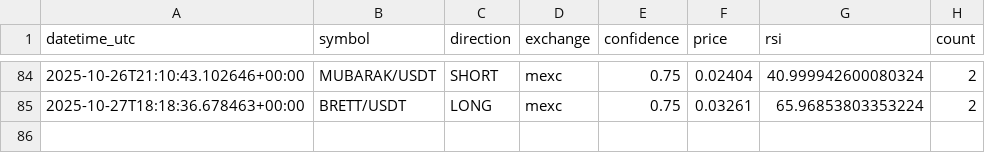
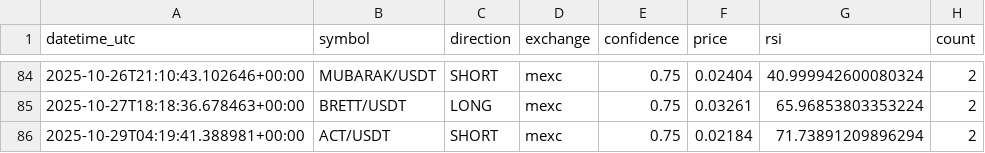
Before and after one commit to anilrajtiwari/Oct1, a CSV file: confirmed_signals_log.csv, drawn as a sheet; only a part is shown, gaps mark what is left out; the diff names each change by its address in the sheet, - before the commit and + after, or states it on an @@ line.

Commit message:
Add confirmed signal: ACT/USDT SHORT

```diff
--- a/confirmed_signals_log.csv
+++ b/confirmed_signals_log.csv
+row 86: 2025-10-29T04:19:41.388981+00:00 | ACT/USDT | SHORT | mexc | 0.75 | 0.02184 | 71.73891209896294 | 2
```
